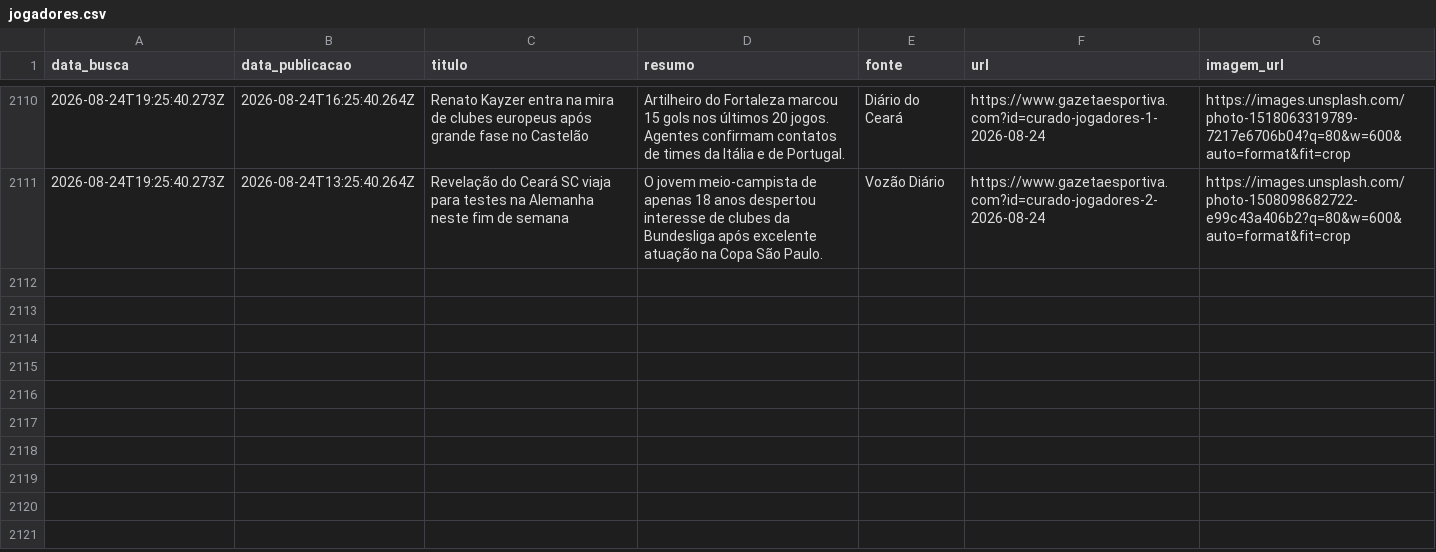
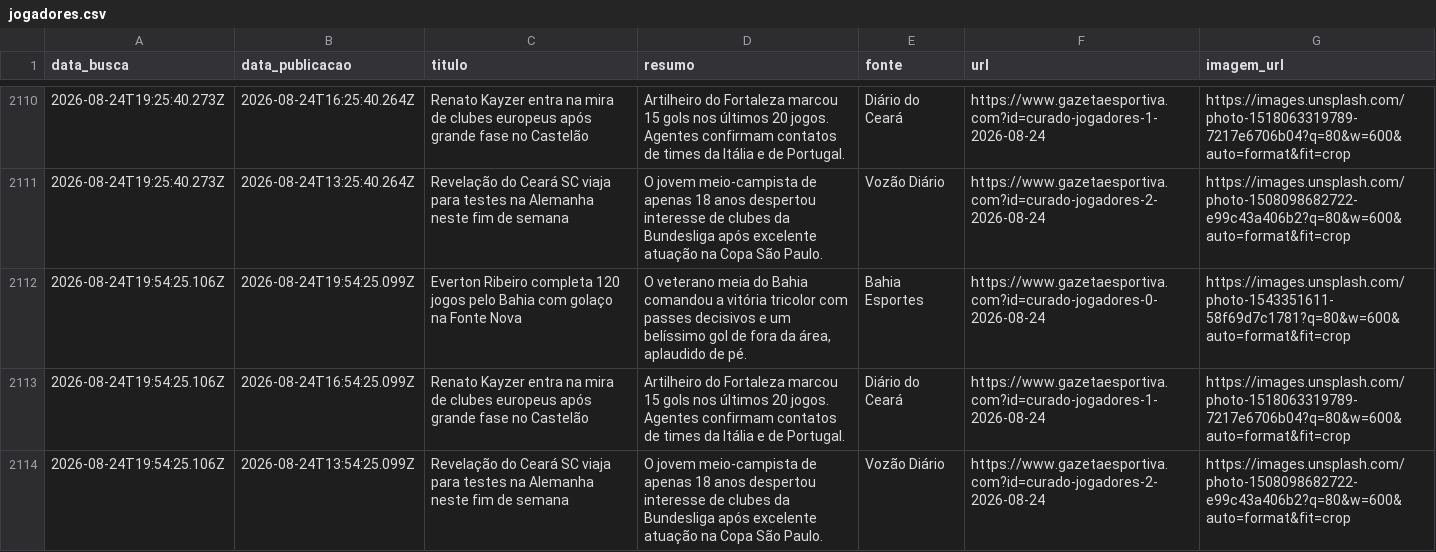
Before and after one commit to yuriluna85/boleragem-nordestina, a CSV file: DATA/2026/08/jogadores/jogadores.csv, drawn as a sheet; only a part is shown, gaps mark what is left out; the diff names each change by its address in the sheet, - before the commit and + after, or states it on an @@ line.

Commit message:
editorial: curadoria diária de notícias futebolísticas do Nordeste [skip ci]

```diff
--- a/DATA/2026/08/jogadores/jogadores.csv
+++ b/DATA/2026/08/jogadores/jogadores.csv
+row 2112: 2026-08-24T19:54:25.106Z | 2026-08-24T19:54:25.099Z | Everton Ribeiro completa 120 jogos pelo Bahia com golaço na Fonte Nova | O veterano meia do Bahia comandou a vitória tricolor com passes decisivos e um belíssimo gol de fora da área, aplaudido de pé. | Bahia Esportes | https://www.gazetaesportiva.com?id=curado-jogadores-0-2026-08-24 | https://images.unsplash.com/photo-1543351611-58f69d7c1781?q=80&w=600&auto=format&fit=crop
+row 2113: 2026-08-24T19:54:25.106Z | 2026-08-24T16:54:25.099Z | Renato Kayzer entra na mira de clubes europeus após grande fase no Castelão | Artilheiro do Fortaleza marcou 15 gols nos últimos 20 jogos. Agentes confirmam contatos de times da Itália e de Portugal. | Diário do Ceará | https://www.gazetaesportiva.com?id=curado-jogadores-1-2026-08-24 | https://images.unsplash.com/photo-1518063319789-7217e6706b04?q=80&w=600&auto=format&fit=crop
+row 2114: 2026-08-24T19:54:25.106Z | 2026-08-24T13:54:25.099Z | Revelação do Ceará SC viaja para testes na Alemanha neste fim de semana | O jovem meio-campista de apenas 18 anos despertou interesse de clubes da Bundesliga após excelente atuação na Copa São Paulo. | Vozão Diário | https://www.gazetaesportiva.com?id=curado-jogadores-2-2026-08-24 | https://images.unsplash.com/photo-1508098682722-e99c43a406b2?q=80&w=600&auto=format&fit=crop
```
Also changed, not shown: DATA/2026/08/feminino/feminino.csv, 4 other files.
